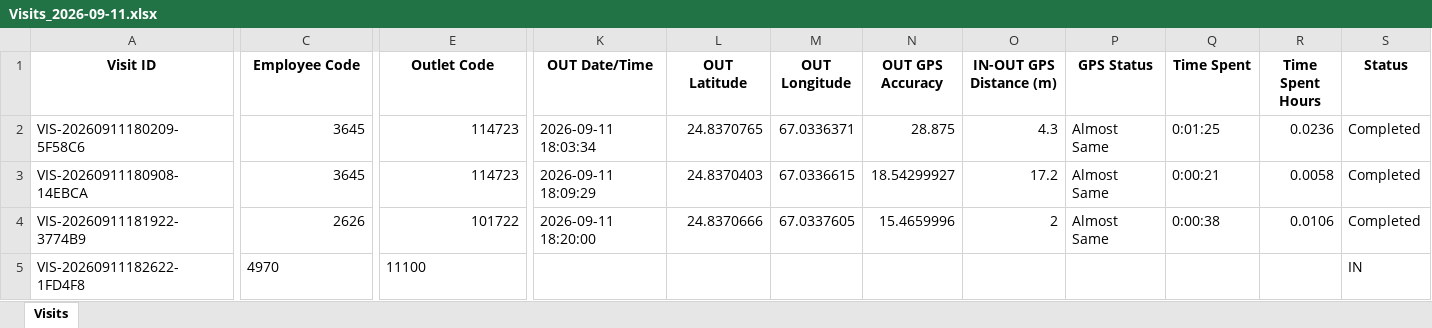
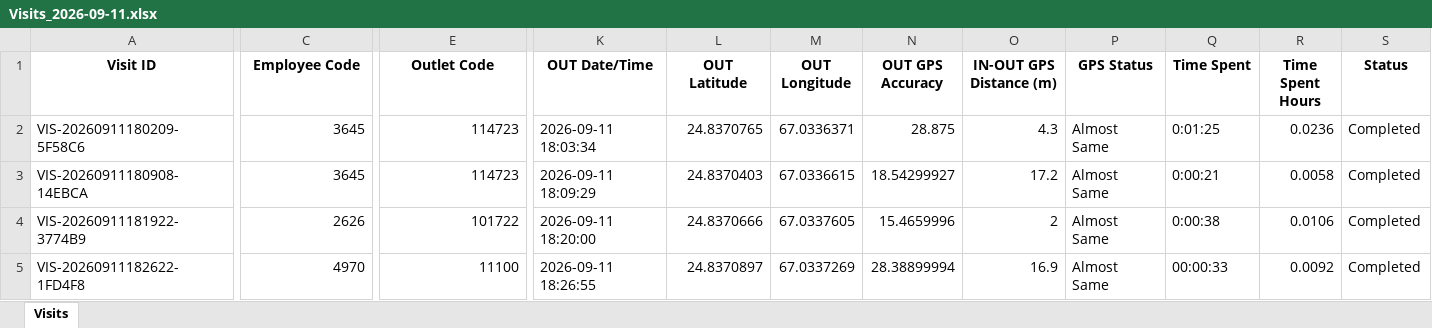
Before and after one commit to syedkashan-ops/petrol-station-visit-reports, an Excel workbook: data/visits/Visits_2026-09-11.xlsx, sheet Visits, drawn as a sheet; only a part is shown, gaps mark what is left out; values as stored, in another font and other column widths than the file's, no borders; the diff names each change by its address in the sheet, - before the commit and + after, or states it on an @@ line.

Commit message:
Sync daily report 2026-09-11

```diff
--- a/data/visits/Visits_2026-09-11.xlsx (sheet Visits)
+++ b/data/visits/Visits_2026-09-11.xlsx (sheet Visits)
-C5 alignment: left
+C5 alignment: right
-E5 alignment: left
+E5 alignment: right
-K5 (OUT Date/Time): (empty)
+K5 (OUT Date/Time): 2026-09-11 18:26:55
-L5 (OUT Latitude): (empty)
+L5 (OUT Latitude): 24.8370897
-M5 (OUT Longitude): (empty)
+M5 (OUT Longitude): 67.0337269
-N5 (OUT GPS Accuracy): (empty)
+N5 (OUT GPS Accuracy): 28.38899994
-O5 (IN-OUT GPS Distance (m)): (empty)
+O5 (IN-OUT GPS Distance (m)): 16.9
-P5 (GPS Status): (empty)
+P5 (GPS Status): Almost Same
-Q5 (Time Spent): (empty)
+Q5 (Time Spent): 00:00:33
-R5 (Time Spent Hours): (empty)
+R5 (Time Spent Hours): 0.0092
-S5 (Status): IN
+S5 (Status): Completed
```
